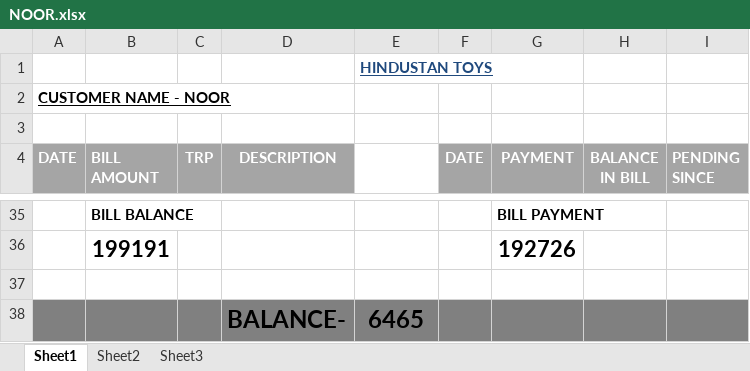
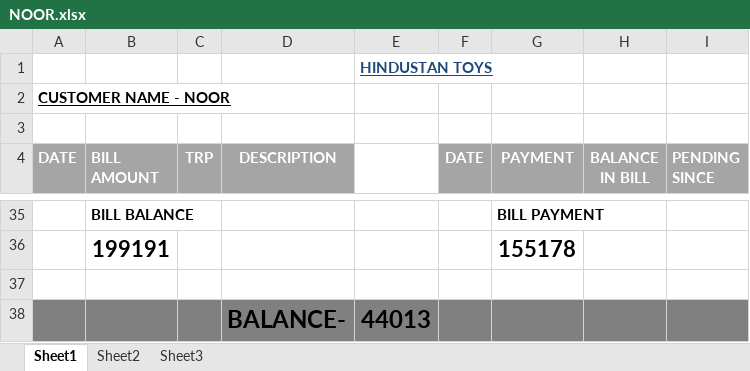
Before and after one commit to hunksammy/2084377289testbysam, an Excel workbook: IMPORTANT/NOOR.xlsx, sheet Sheet1, drawn as a sheet; only a part is shown, gaps mark what is left out; values as stored, in another font and other column widths than the file's, no borders; conditional formats not drawn; the diff covers the shown part only; the diff names each change by its address in the sheet, - before the commit and + after, or states it on an @@ line.

```diff
--- a/IMPORTANT/NOOR.xlsx (sheet Sheet1)
+++ b/IMPORTANT/NOOR.xlsx (sheet Sheet1)
-G36 (PAYMENT): 192726
+G36 (PAYMENT): 155178
-E38: 6465
+E38: 44013
```
Also changed, not shown: 28 added rows, 28 removed rows and 6 edited cells elsewhere in this sheet, IMPORTANT/main.xlsx, 9 other files.
